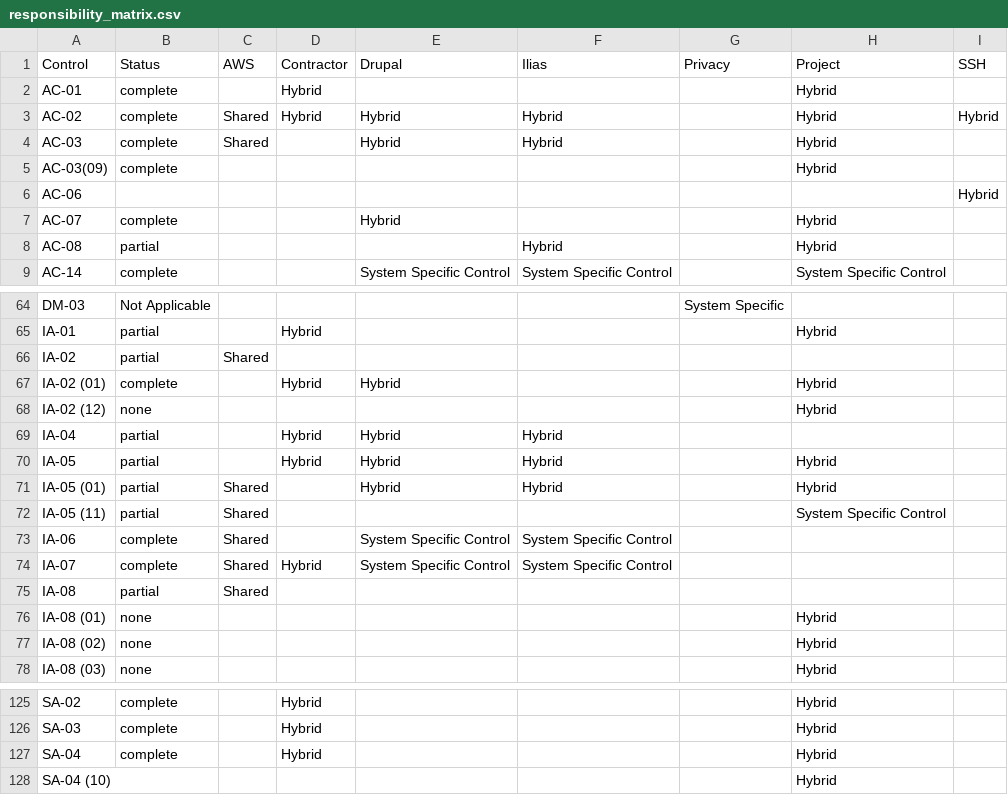
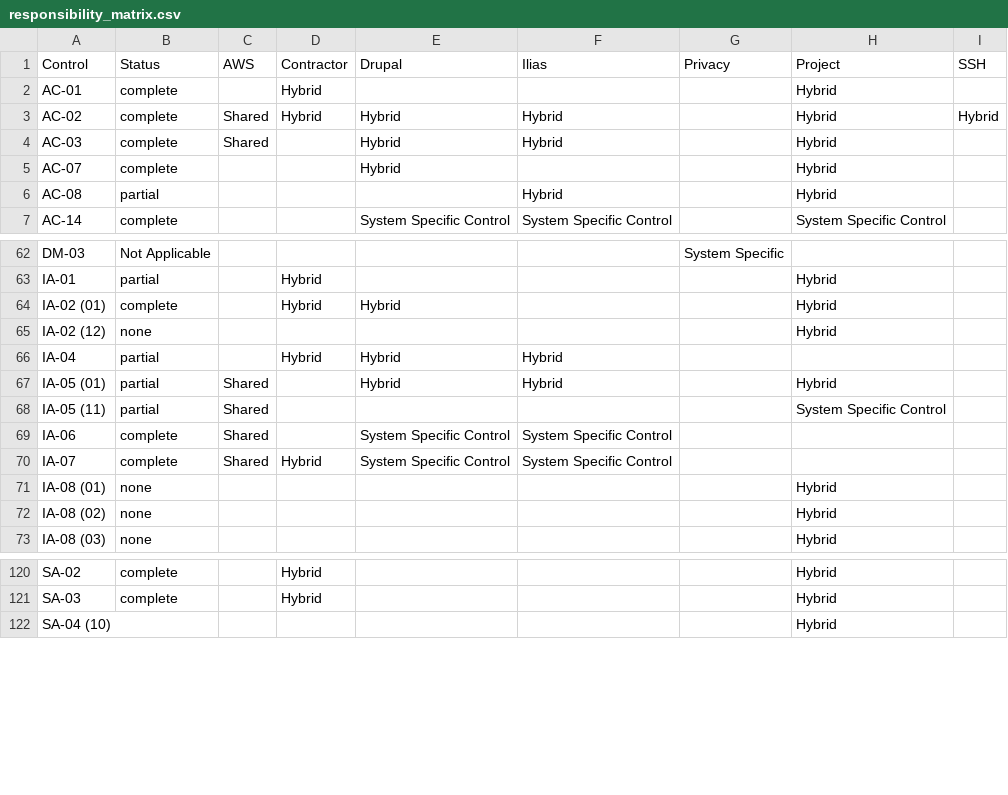
Before and after one commit to CivicActions/ssp-toolkit, a CSV file: docs/responsibility_matrix.csv, drawn as a sheet; only a part is shown, gaps mark what is left out.

Commit message:
Adding baseline checking to responsibility matrix.

```diff
--- a/docs/responsibility_matrix.csv
+++ b/docs/responsibility_matrix.csv
@@ -4,4 +4,2 @@ AC-02,complete,Shared,Hybrid,Hybrid,Hybrid,,Hybrid,Hybrid
 AC-03,complete,Shared,,Hybrid,Hybrid,,Hybrid,
-AC-03(09),complete,,,,,,Hybrid,
-AC-06,,,,,,,,Hybrid
 AC-07,complete,,,Hybrid,,,Hybrid,
@@ -65,3 +63,2 @@ DM-03,Not Applicable,,,,,System Specific,,
 IA-01,partial,,Hybrid,,,,Hybrid,
-IA-02,partial,Shared,,,,,,
 IA-02 (01),complete,,Hybrid,Hybrid,,,Hybrid,
@@ -69,3 +66,2 @@ IA-02 (12),none,,,,,,Hybrid,
 IA-04,partial,,Hybrid,Hybrid,Hybrid,,,
-IA-05,partial,,Hybrid,Hybrid,Hybrid,,Hybrid,
 IA-05 (01),partial,Shared,,Hybrid,Hybrid,,Hybrid,
@@ -74,3 +70,2 @@ IA-06,complete,Shared,,System Specific Control,System Specific Control,,,
 IA-07,complete,Shared,Hybrid,System Specific Control,System Specific Control,,,
-IA-08,partial,Shared,,,,,,
 IA-08 (01),none,,,,,,Hybrid,
@@ -126,3 +121,2 @@ SA-02,complete,,Hybrid,,,,Hybrid,
 SA-03,complete,,Hybrid,,,,Hybrid,
-SA-04,complete,,Hybrid,,,,Hybrid,
 SA-04 (10),,,,,,,Hybrid,
```
Also changed, not shown: 8 other files.
